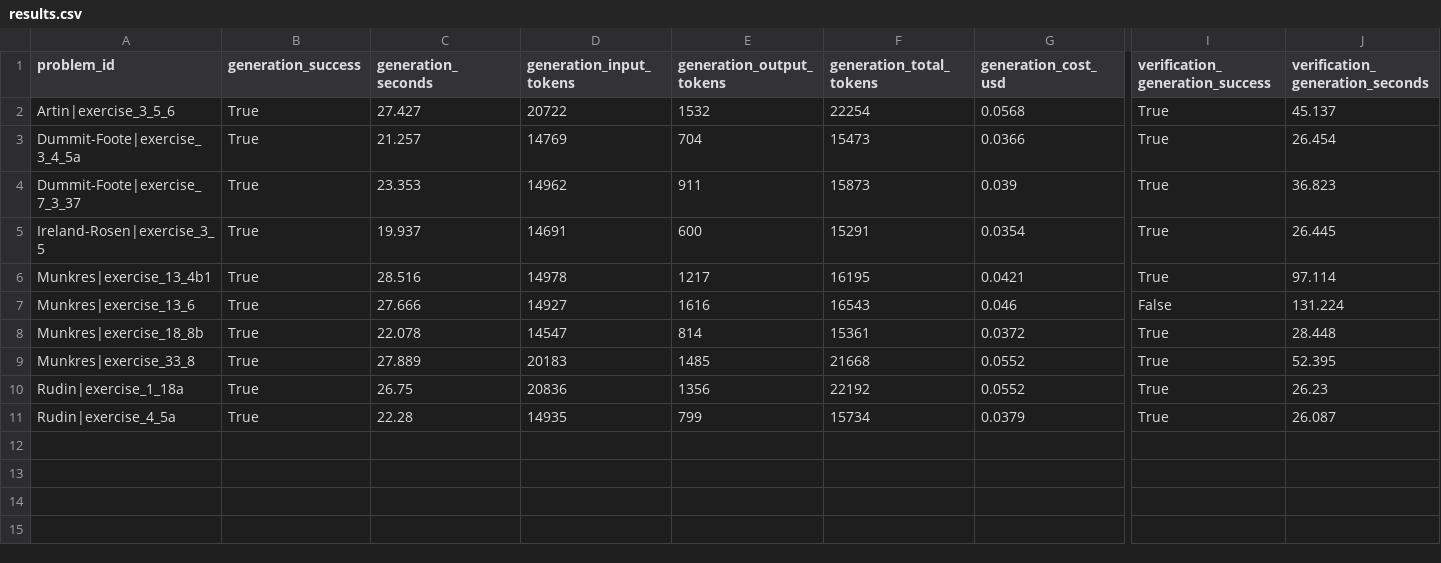
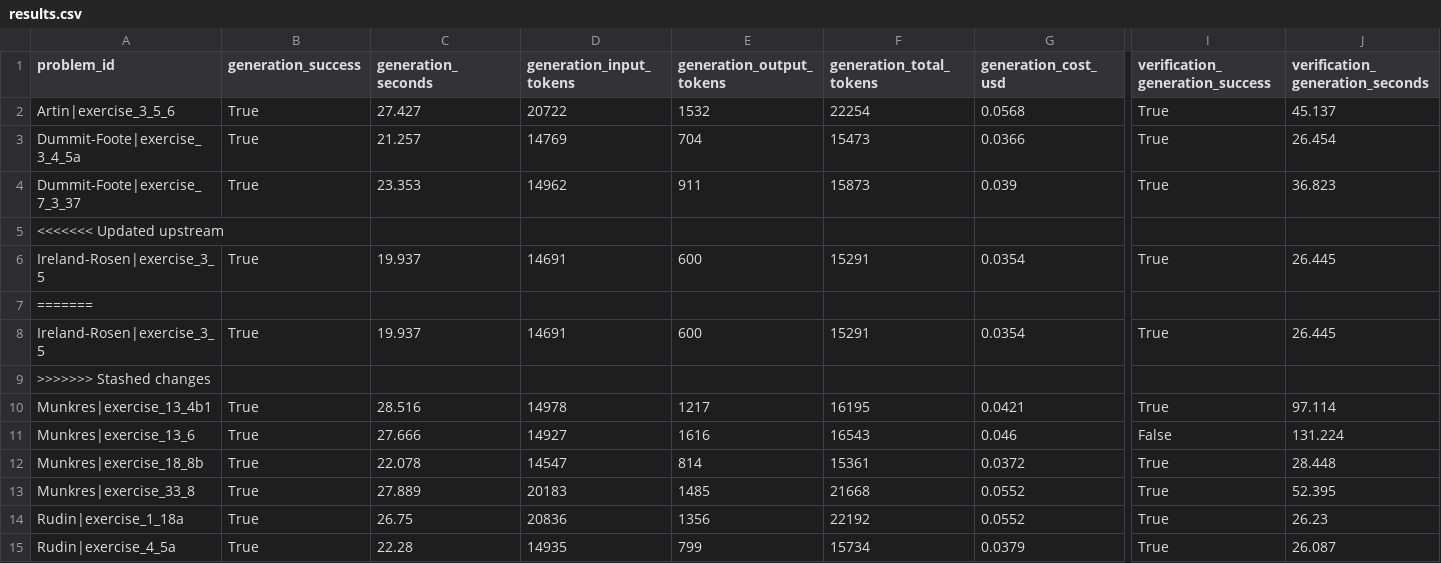
Before and after one commit to Soph1514/Autoresearch_For_Discovery, a CSV file: problems/proofnetverif/results.csv, drawn as a sheet; only a part is shown, gaps mark what is left out; rows hold the shown columns only; the diff names each change by its address in the sheet, - before the commit and + after, or states it on an @@ line.

Commit message:
results

```diff
--- a/problems/proofnetverif/results.csv
+++ b/problems/proofnetverif/results.csv
+row 5: <<<<<<< Updated upstream
+row 7: =======
+row 8: Ireland-Rosen|exercise_3_5 | True | 19.937 | 14691 | 600 | 15291 | 0.0354 | True | 26.445
+row 9: >>>>>>> Stashed changes
```
Also changed, not shown: 1 other file.
